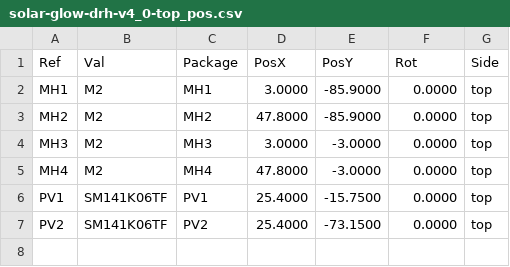
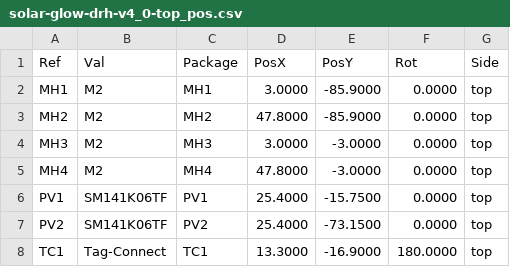
Before and after one commit to devinhorowitz/solar-business-card, a CSV file: Generated/fabdocs/solar-glow-drh-v4_0-top_pos.csv, drawn as a sheet; the diff names each change by its address in the sheet, - before the commit and + after, or states it on an @@ line.

```diff
--- a/Generated/fabdocs/solar-glow-drh-v4_0-top_pos.csv
+++ b/Generated/fabdocs/solar-glow-drh-v4_0-top_pos.csv
+row 8: TC1 | Tag-Connect | TC1 | 13.3000 | -16.9000 | 180.0000 | top
```
Also changed, not shown: Generated/fabdocs/solar-glow-drh-v4_0-bom.csv, Generated/fabdocs/solar-glow-drh-v4_0-bottom_pos.csv, 54 other files.
